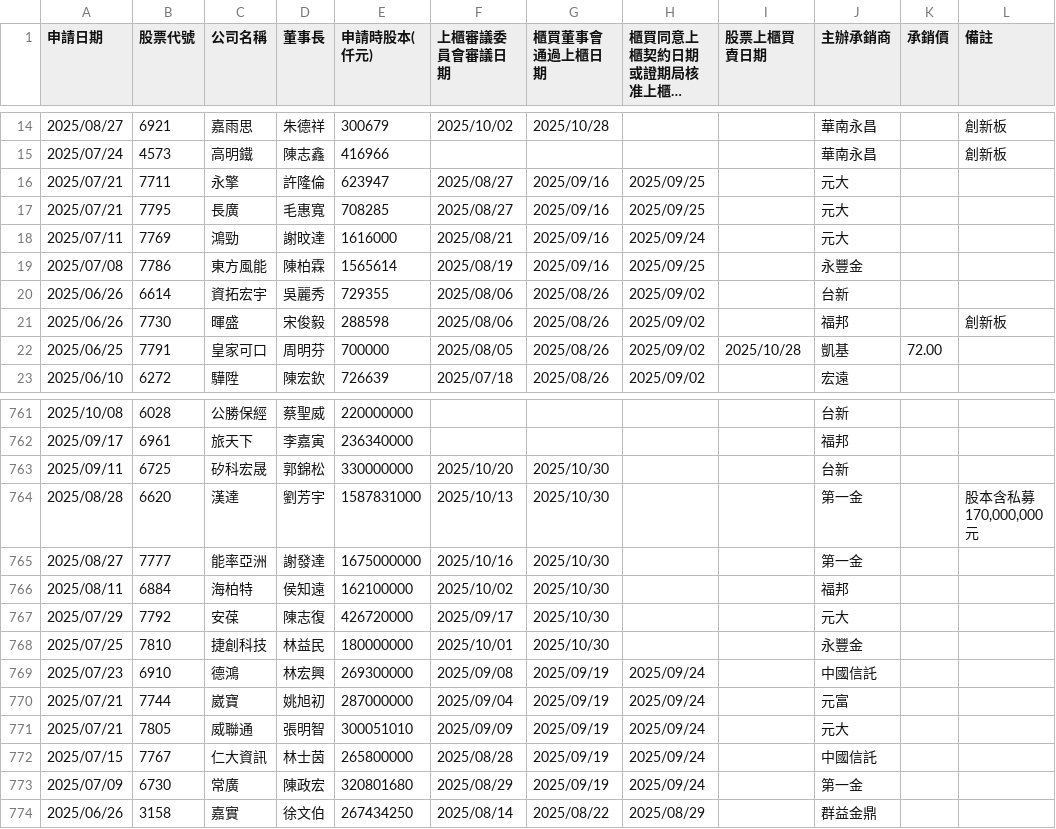
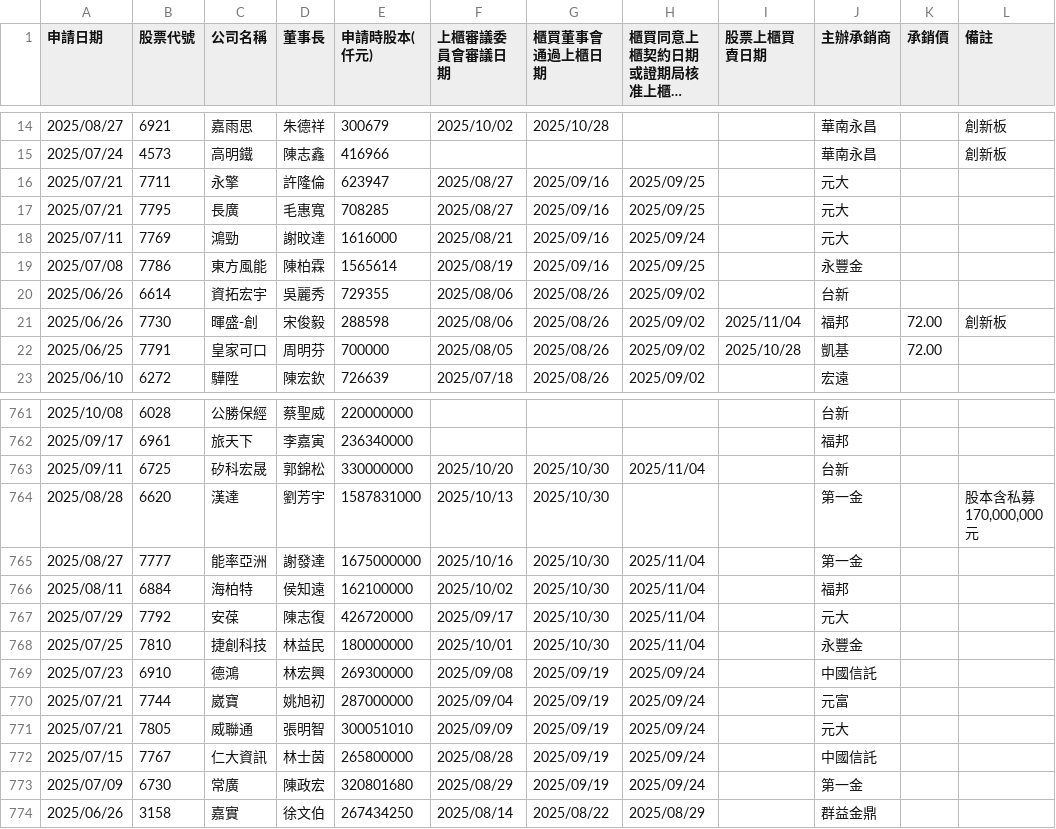
Before and after one commit to wenchiehlee/Selenium-Actions.IPO, a CSV file: TWSE_TPEX-IPO-utf8-filter.csv, drawn as a sheet; only a part is shown, gaps mark what is left out; long unchanged cells end in ….

```diff
--- a/TWSE_TPEX-IPO-utf8-filter.csv
+++ b/TWSE_TPEX-IPO-utf8-filter.csv
@@ -20,3 +20,3 @@
 2025/06/26,6614,資拓宏宇,吳麗秀,729355,2025/08/06,2025/08/26,2025/09/02,,台新,,
-2025/06/26,7730,暉盛,宋俊毅,288598,2025/08/06,2025/08/26,2025/09/02,,福邦,,創新板
+2025/06/26,7730,暉盛-創,宋俊毅,288598,2025/08/06,2025/08/26,2025/09/02,2025/11/04,福邦,72.00,創新板
 2025/06/25,7791,皇家可口,周明芬,700000,2025/08/05,2025/08/26,2025/09/02,2025/10/28,凱基,72.00,
@@ -762,8 +762,8 @@
 2025/09/17,6961,旅天下,李嘉寅,236340000,,,,,福邦,,
-2025/09/11,6725,矽科宏晟,郭錦松,330000000,2025/10/20,2025/10/30,,,台新,,
+2025/09/11,6725,矽科宏晟,郭錦松,330000000,2025/10/20,2025/10/30,2025/11/04,,台新,,
 2025/08/28,6620,漢達,劉芳宇,1587831000,2025/10/13,2025/10/30,,,第一金,,"股本含私募170,000,000元"
-2025/08/27,7777,能率亞洲,謝發達,1675000000,2025/10/16,2025/10/30,,,第一金,,
-2025/08/11,6884,海柏特,侯知遠,162100000,2025/10/02,2025/10/30,,,福邦,,
-2025/07/29,7792,安葆,陳志復,426720000,2025/09/17,2025/10/30,,,元大,,
-2025/07/25,7810,捷創科技,林益民,180000000,2025/10/01,2025/10/30,,,永豐金,,
+2025/08/27,7777,能率亞洲,謝發達,1675000000,2025/10/16,2025/10/30,2025/11/04,,第一金,,
+2025/08/11,6884,海柏特,侯知遠,162100000,2025/10/02,2025/10/30,2025/11/04,,福邦,,
+2025/07/29,7792,安葆,陳志復,426720000,2025/09/17,2025/10/30,2025/11/04,,元大,,
+2025/07/25,7810,捷創科技,林益民,180000000,2025/10/01,2025/10/30,2025/11/04,,永豐金,,
 2025/07/23,6910,德鴻,林宏興,269300000,2025/09/08,2025/09/19,2025/09/24,,中國信託,,
```
Also changed, not shown: TWSE_TPEX-IPO-utf8-filter-sort-no-duplicate.csv, TWSE_TPEX-IPO-utf8-filter-sort.csv, 14 other files.
